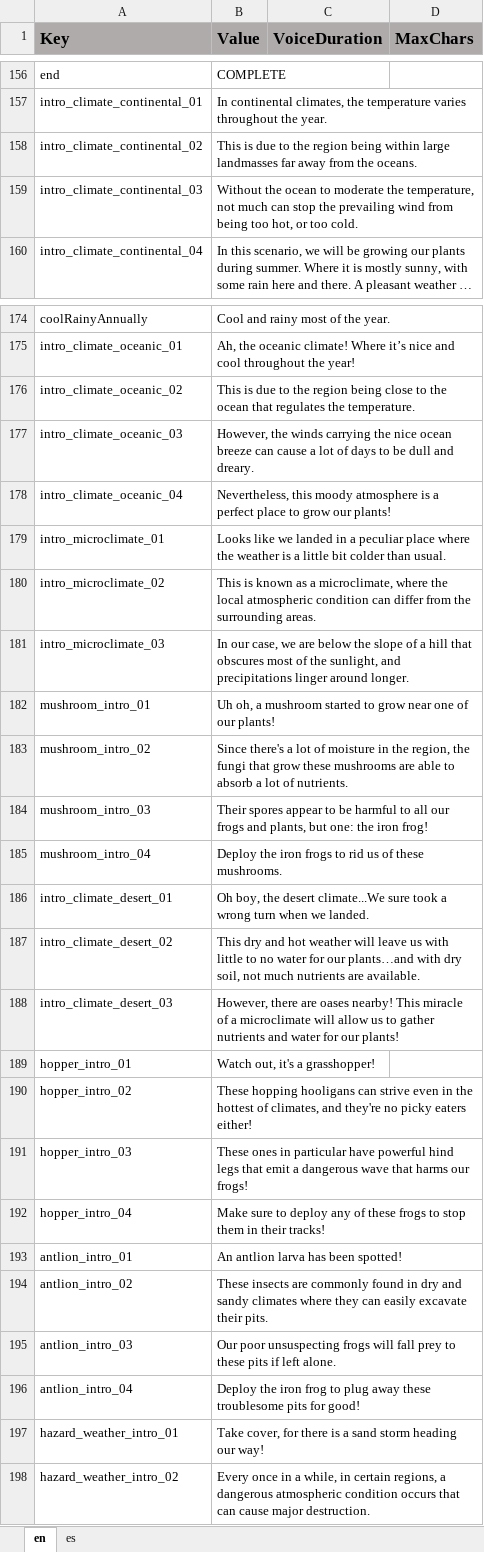
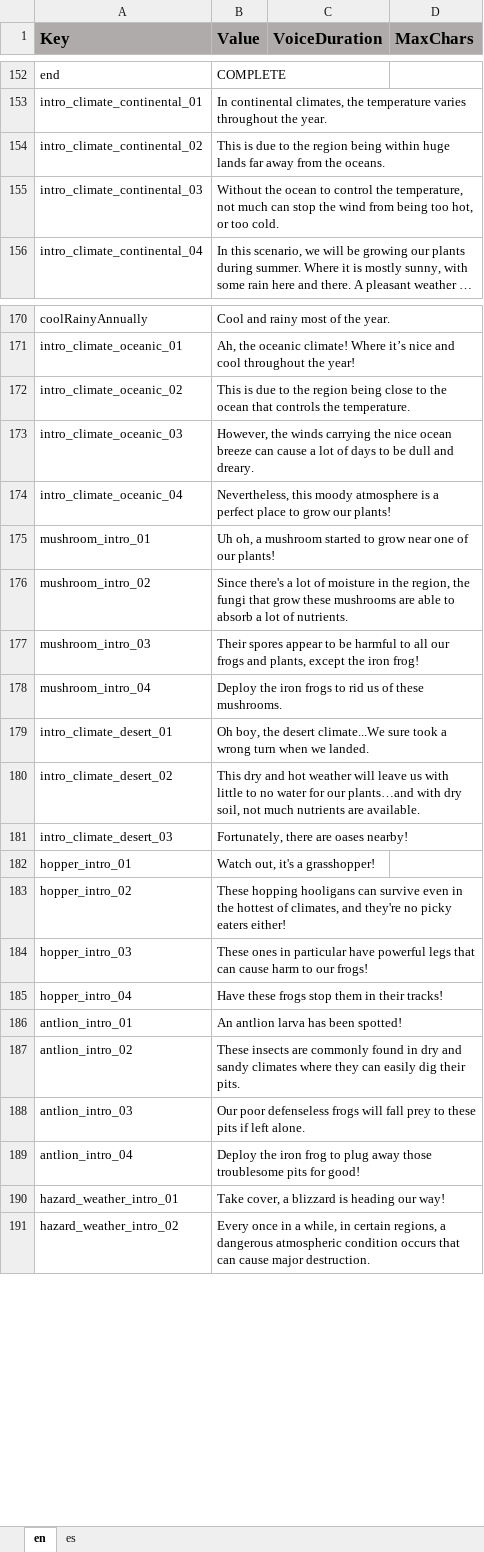
Before and after one commit to ddionisio/LL_ESS2D2, an Excel workbook: Language/language.xlsx, sheet en, drawn as a sheet; only a part is shown, gaps mark what is left out; long unchanged cells end in …; values as stored, in another font and other column widths than the file's, no borders; removed rows and columns are numbered as before the commit, all else as after; the diff covers the shown part only; the diff names each change by its address in the sheet, - before the commit and + after, or states it on an @@ line.

Commit message:
reduced to one cycle for level 3 and 4. Moved severe weather explanation to level 4, removed severe weather in level 3. Made explanations to be child-proof.

```diff
--- a/Language/language.xlsx (sheet en)
+++ b/Language/language.xlsx (sheet en)
-B154 (Value): …being within large landmasses far away…
+B154 (Value): …being within huge lands far away…
-B155 (Value): …ocean to moderate the temperature, not much can stop the prevailing wind from…
+B155 (Value): …ocean to control the temperature, not much can stop the wind from…
-B172 (Value): …ocean that regulates the temperature.
+B172 (Value): …ocean that controls the temperature.
-row 179: intro_microclimate_01 | Looks like we landed in a peculiar place where the weather is a little bit colder than usual.
-row 180: intro_microclimate_02 | This is known as a microclimate, where the local atmospheric condition can differ from the surrounding areas.
-row 181: intro_microclimate_03 | In our case, we are below the slope of a hill that obscures most of the sunlight, and precipitations linger around longer.
-B177 (Value): …and plants, but one: the iron…
+B177 (Value): …and plants, except the iron…
-B181 (Value): However, there are oases nearby! This miracle of a microclimate will allow us to gather nutrients and water for our plants!
+B181 (Value): Fortunately, there are oases nearby!
-B183 (Value): …hooligans can strive even in…
+B183 (Value): …hooligans can survive even in…
-B184 (Value): …have powerful hind legs that emit a dangerous wave that harms our frogs!
+B184 (Value): …have powerful legs that can cause harm to our frogs!
-B185 (Value): Make sure to deploy any of these frogs to stop them…
+B185 (Value): Have these frogs stop them…
-B187 (Value): …can easily excavate their pits.
+B187 (Value): …can easily dig their pits.
-B188 (Value): Our poor unsuspecting frogs will…
+B188 (Value): Our poor defenseless frogs will…
-B189 (Value): …plug away these troublesome pits…
+B189 (Value): …plug away those troublesome pits…
-B190 (Value): Take cover, for there is a sand storm heading our…
+B190 (Value): Take cover, a blizzard is heading our…
```
Also changed, not shown: 4 removed rows and 8 edited cells elsewhere in this sheet, sheet es, 26 other files.
